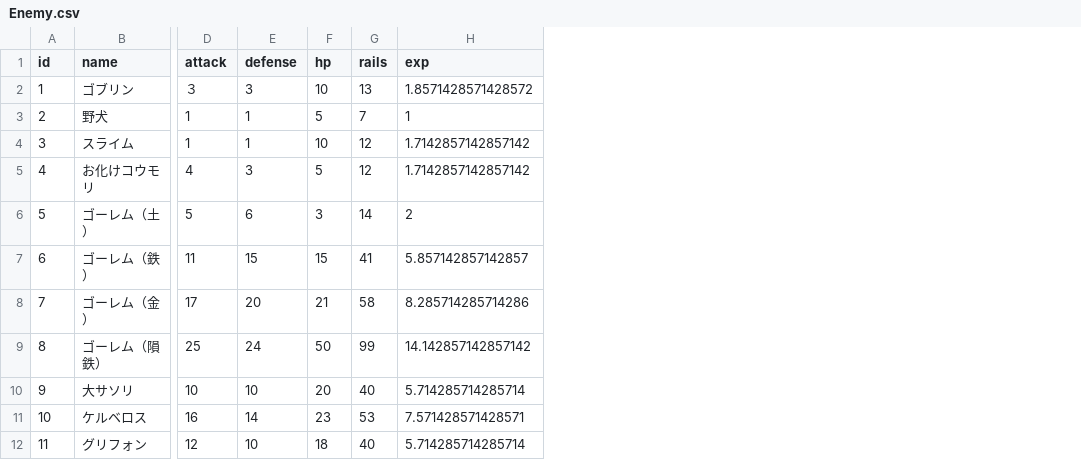
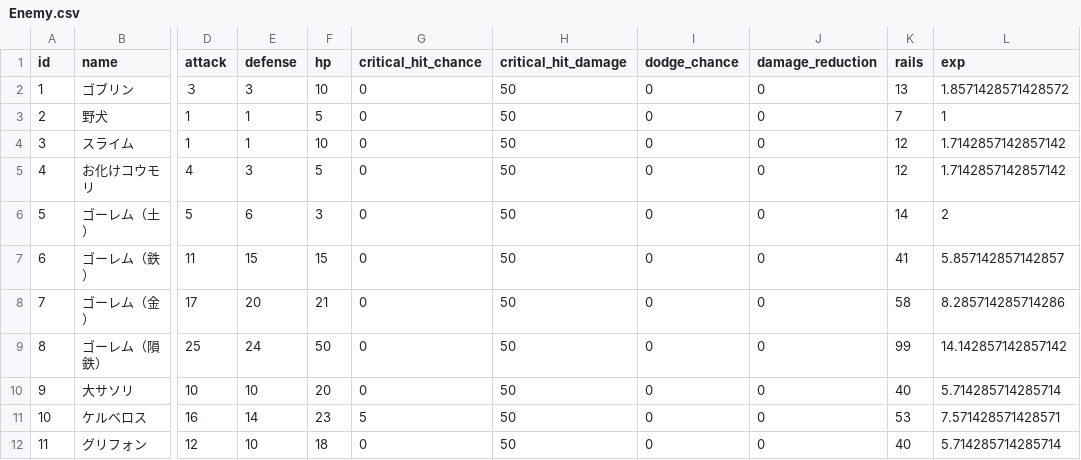
Before and after one commit to sukesan1984/agrarian, a CSV file: master/Enemy.csv, drawn as a sheet; only a part is shown, gaps mark what is left out; the diff names each change by its address in the sheet, - before the commit and + after, or states it on an @@ line.

```diff
--- a/master/Enemy.csv
+++ b/master/Enemy.csv
+column G (critical_hit_chance), rows 2-12: 0 | 0 | 0 | 0 | 0 | 0 | 0 | 0 | 0 | 5 | 0
+column H (critical_hit_damage), rows 2-12: all 50
+column I (dodge_chance), rows 2-12: all 0
+column J (damage_reduction), rows 2-12: all 0
```
Also changed, not shown: 1 other file.
